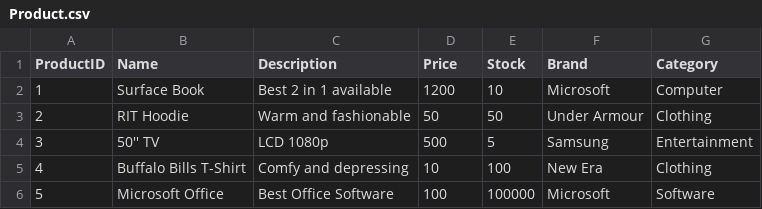
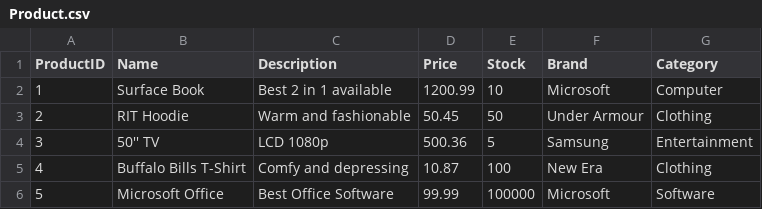
Before and after one commit to ermammoser/cs320-Tigersale, a CSV file: src/mockData/Product.csv, drawn as a sheet.

```diff
--- a/src/mockData/Product.csv
+++ b/src/mockData/Product.csv
@@ -1,6 +1,6 @@
 ProductID,Name,Description,Price,Stock,Brand,Category
-1,Surface Book,Best 2 in 1 available,1200,10,Microsoft,Computer
-2,RIT Hoodie,Warm and fashionable,50,50,Under Armour,Clothing
-3,50'' TV,LCD 1080p,500,5,Samsung,Entertainment
-4,Buffalo Bills T-Shirt,Comfy and depressing,10,100,New Era,Clothing
-5,Microsoft Office,Best Office Software,100,100000,Microsoft,Software
+1,Surface Book,Best 2 in 1 available,1200.99,10,Microsoft,Computer
+2,RIT Hoodie,Warm and fashionable,50.45,50,Under Armour,Clothing
+3,50'' TV,LCD 1080p,500.36,5,Samsung,Entertainment
+4,Buffalo Bills T-Shirt,Comfy and depressing,10.87,100,New Era,Clothing
+5,Microsoft Office,Best Office Software,99.99,100000,Microsoft,Software
```
Also changed, not shown: 12 other files.
